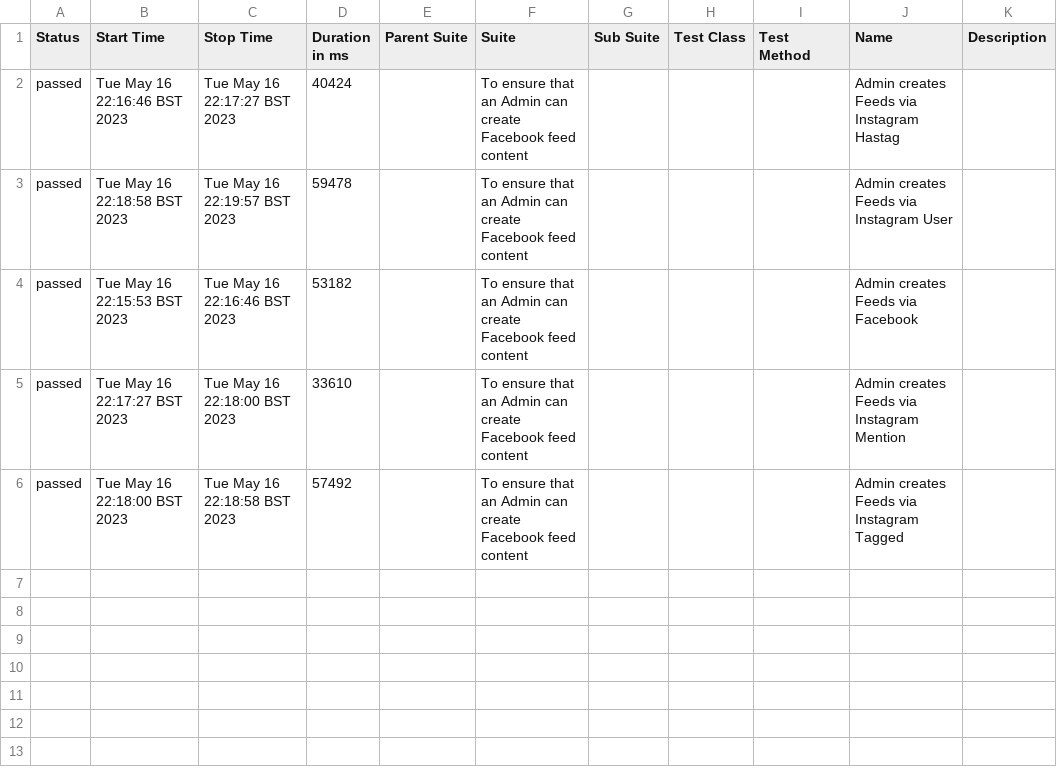
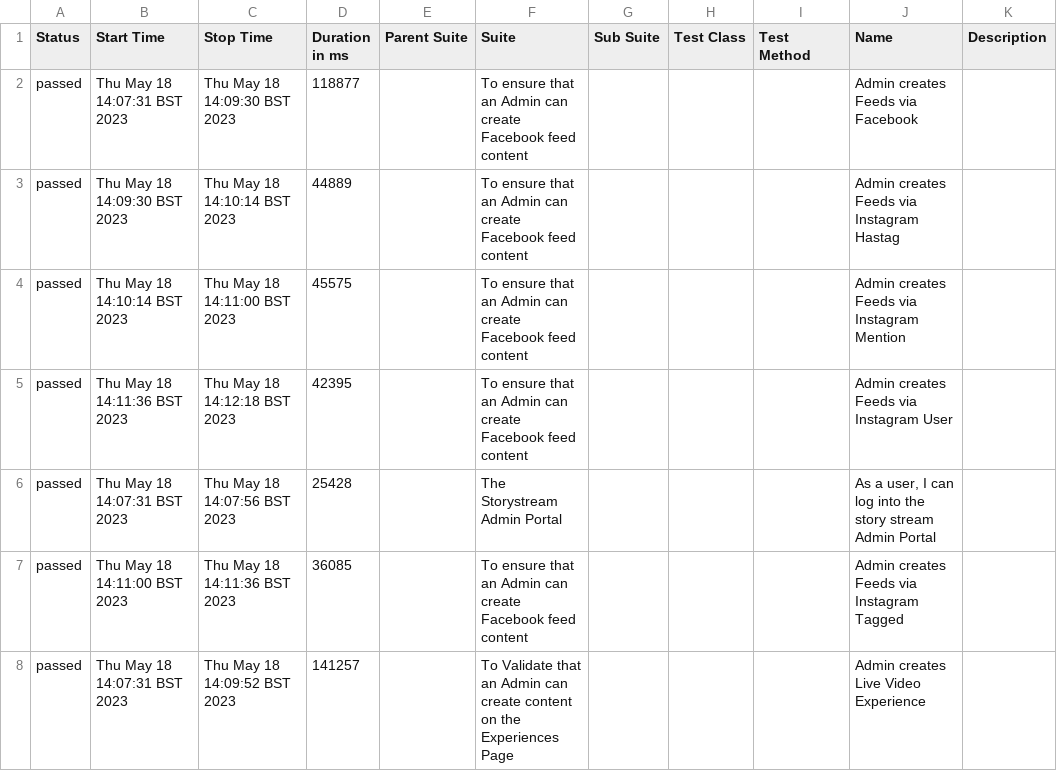
Before and after one commit to rogers-stream/storystream, a CSV file: automation/allure-report/data/suites.csv, drawn as a sheet.

Commit message:
updated current test with minor changes

```diff
--- a/automation/allure-report/data/suites.csv
+++ b/automation/allure-report/data/suites.csv
@@ -1,6 +1,8 @@
 "Status","Start Time","Stop Time","Duration in ms","Parent Suite","Suite","Sub Suite","Test Class","Test Method","Name","Description"
-"passed","Tue May 16 22:16:46 BST 2023","Tue May 16 22:17:27 BST 2023","40424","","To ensure that an Admin can create Facebook feed content","","","","Admin creates Feeds via Instagram Hastag",""
-"passed","Tue May 16 22:18:58 BST 2023","Tue May 16 22:19:57 BST 2023","59478","","To ensure that an Admin can create Facebook feed content","","","","Admin creates Feeds via Instagram User",""
-"passed","Tue May 16 22:15:53 BST 2023","Tue May 16 22:16:46 BST 2023","53182","","To ensure that an Admin can create Facebook feed content","","","","Admin creates Feeds via Facebook",""
-"passed","Tue May 16 22:17:27 BST 2023","Tue May 16 22:18:00 BST 2023","33610","","To ensure that an Admin can create Facebook feed content","","","","Admin creates Feeds via Instagram Mention",""
-"passed","Tue May 16 22:18:00 BST 2023","Tue May 16 22:18:58 BST 2023","57492","","To ensure that an Admin can create Facebook feed content","","","","Admin creates Feeds via Instagram Tagged",""
+"passed","Thu May 18 14:07:31 BST 2023","Thu May 18 14:09:30 BST 2023","118877","","To ensure that an Admin can create Facebook feed content","","","","Admin creates Feeds via Facebook",""
+"passed","Thu May 18 14:09:30 BST 2023","Thu May 18 14:10:14 BST 2023","44889","","To ensure that an Admin can create Facebook feed content","","","","Admin creates Feeds via Instagram Hastag",""
+"passed","Thu May 18 14:10:14 BST 2023","Thu May 18 14:11:00 BST 2023","45575","","To ensure that an Admin can create Facebook feed content","","","","Admin creates Feeds via Instagram Mention",""
+"passed","Thu May 18 14:11:36 BST 2023","Thu May 18 14:12:18 BST 2023","42395","","To ensure that an Admin can create Facebook feed content","","","","Admin creates Feeds via Instagram User",""
+"passed","Thu May 18 14:07:31 BST 2023","Thu May 18 14:07:56 BST 2023","25428","","The Storystream Admin Portal","","","","As a user, I can log into the story stream Admin Portal",""
+"passed","Thu May 18 14:11:00 BST 2023","Thu May 18 14:11:36 BST 2023","36085","","To ensure that an Admin can create Facebook feed content","","","","Admin creates Feeds via Instagram Tagged",""
+"passed","Thu May 18 14:07:31 BST 2023","Thu May 18 14:09:52 BST 2023","141257","","To Validate that an Admin can create content on the Experiences Page","","","","Admin creates Live Video Experience",""
```
Also changed, not shown: 23 other files.
